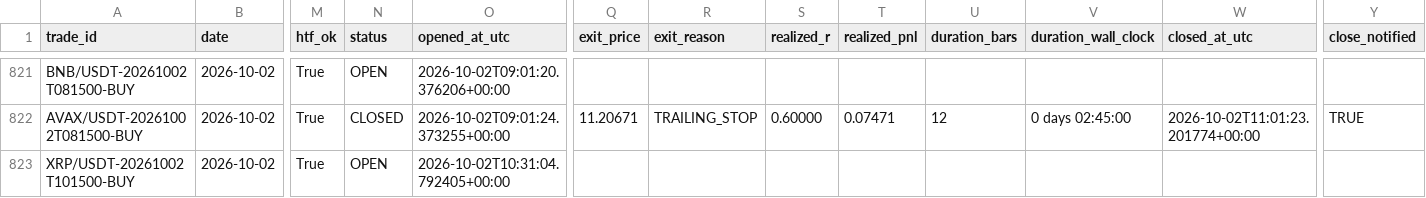
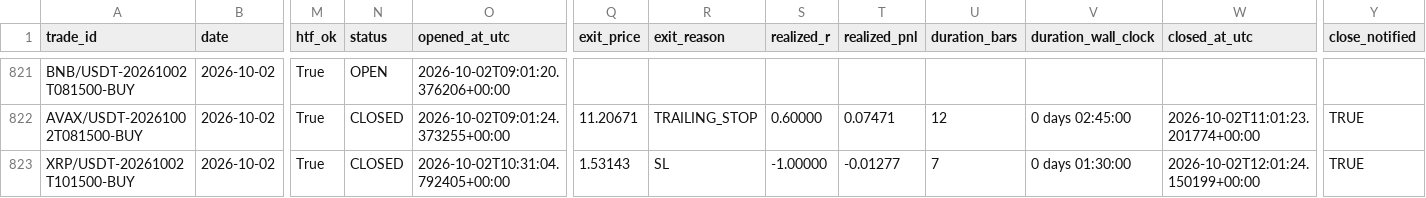
Before and after one commit to shukanwadhawana-cloud/Paper-trading-, a CSV file: paper_trades.csv, drawn as a sheet; only a part is shown, gaps mark what is left out; the diff names each change by its address in the sheet, - before the commit and + after, or states it on an @@ line.

```diff
--- a/paper_trades.csv
+++ b/paper_trades.csv
-N823 (status): OPEN
+N823 (status): CLOSED
-Q823 (exit_price): (empty)
+Q823 (exit_price): 1.53143
-R823 (exit_reason): (empty)
+R823 (exit_reason): SL
-S823 (realized_r): (empty)
+S823 (realized_r): -1.00000
-T823 (realized_pnl): (empty)
+T823 (realized_pnl): -0.01277
-U823 (duration_bars): (empty)
+U823 (duration_bars): 7
-V823 (duration_wall_clock): (empty)
+V823 (duration_wall_clock): 0 days 01:30:00
-W823 (closed_at_utc): (empty)
+W823 (closed_at_utc): 2026-10-02T12:01:24.150199+00:00
-Y823 (close_notified): (empty)
+Y823 (close_notified): TRUE
```
